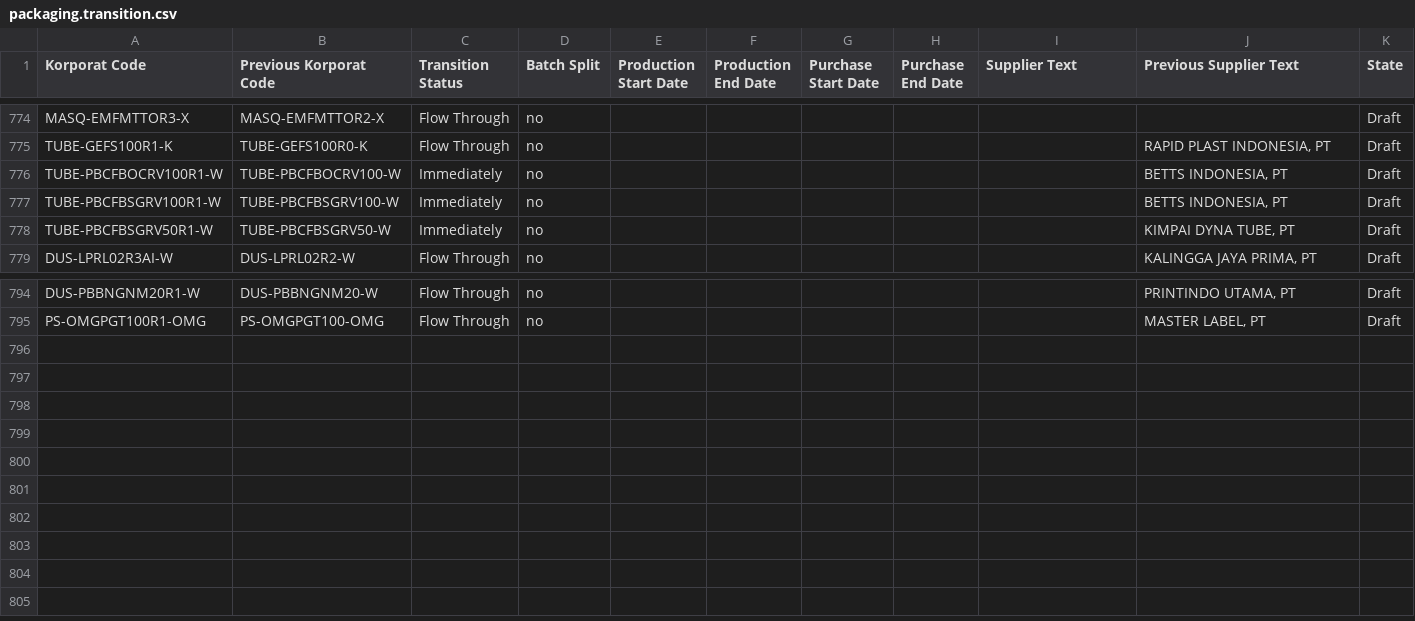
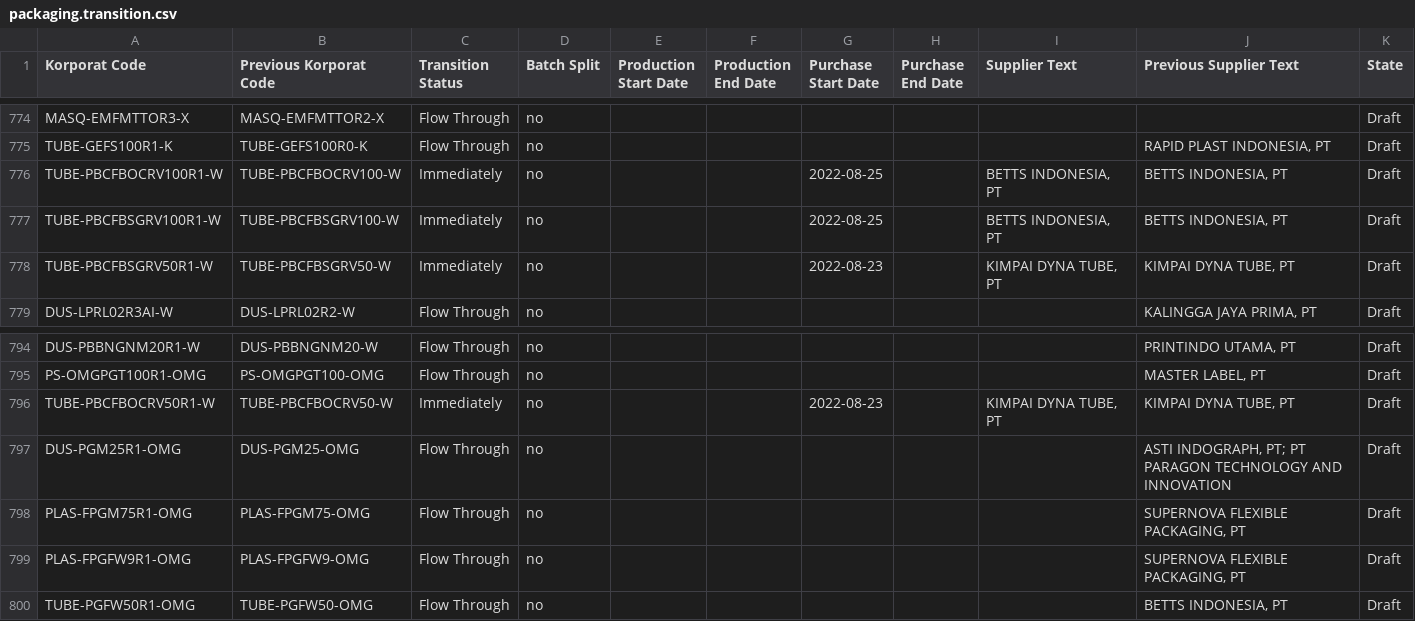
Before and after one commit to adminppl/Files, a CSV file: PARAGON/FM/packaging.transition.csv, drawn as a sheet; only a part is shown, gaps mark what is left out.

```diff
--- a/PARAGON/FM/packaging.transition.csv
+++ b/PARAGON/FM/packaging.transition.csv
@@ -775,5 +775,5 @@
 "TUBE-GEFS100R1-K","TUBE-GEFS100R0-K","Flow Through","no","","","","","","RAPID PLAST INDONESIA, PT","Draft"
-"TUBE-PBCFBOCRV100R1-W","TUBE-PBCFBOCRV100-W","Immediately","no","","","","","","BETTS INDONESIA, PT","Draft"
-"TUBE-PBCFBSGRV100R1-W","TUBE-PBCFBSGRV100-W","Immediately","no","","","","","","BETTS INDONESIA, PT","Draft"
-"TUBE-PBCFBSGRV50R1-W","TUBE-PBCFBSGRV50-W","Immediately","no","","","","","","KIMPAI DYNA TUBE, PT","Draft"
+"TUBE-PBCFBOCRV100R1-W","TUBE-PBCFBOCRV100-W","Immediately","no","","","2022-08-25","","BETTS INDONESIA, PT","BETTS INDONESIA, PT","Draft"
+"TUBE-PBCFBSGRV100R1-W","TUBE-PBCFBSGRV100-W","Immediately","no","","","2022-08-25","","BETTS INDONESIA, PT","BETTS INDONESIA, PT","Draft"
+"TUBE-PBCFBSGRV50R1-W","TUBE-PBCFBSGRV50-W","Immediately","no","","","2022-08-23","","KIMPAI DYNA TUBE, PT","KIMPAI DYNA TUBE, PT","Draft"
 "DUS-LPRL02R3AI-W","DUS-LPRL02R2-W","Flow Through","no","","","","","","KALINGGA JAYA PRIMA, PT","Draft"
@@ -795 +795,6 @@
 "PS-OMGPGT100R1-OMG","PS-OMGPGT100-OMG","Flow Through","no","","","","","","MASTER LABEL, PT","Draft"
+"TUBE-PBCFBOCRV50R1-W","TUBE-PBCFBOCRV50-W","Immediately","no","","","2022-08-23","","KIMPAI DYNA TUBE, PT","KIMPAI DYNA TUBE, PT","Draft"
+"DUS-PGM25R1-OMG","DUS-PGM25-OMG","Flow Through","no","","","","","","ASTI INDOGRAPH, PT; PT PARAGON TECHNOLOGY AND INNOVATION","Draft"
+"PLAS-FPGM75R1-OMG","PLAS-FPGM75-OMG","Flow Through","no","","","","","","SUPERNOVA FLEXIBLE PACKAGING, PT","Draft"
+"PLAS-FPGFW9R1-OMG","PLAS-FPGFW9-OMG","Flow Through","no","","","","","","SUPERNOVA FLEXIBLE PACKAGING, PT","Draft"
+"TUBE-PGFW50R1-OMG","TUBE-PGFW50-OMG","Flow Through","no","","","","","","BETTS INDONESIA, PT","Draft"
```
Also changed, not shown: PARAGON/FM/mps lt.csv, PARAGON/FM/shelf life.csv, 1 other file.
